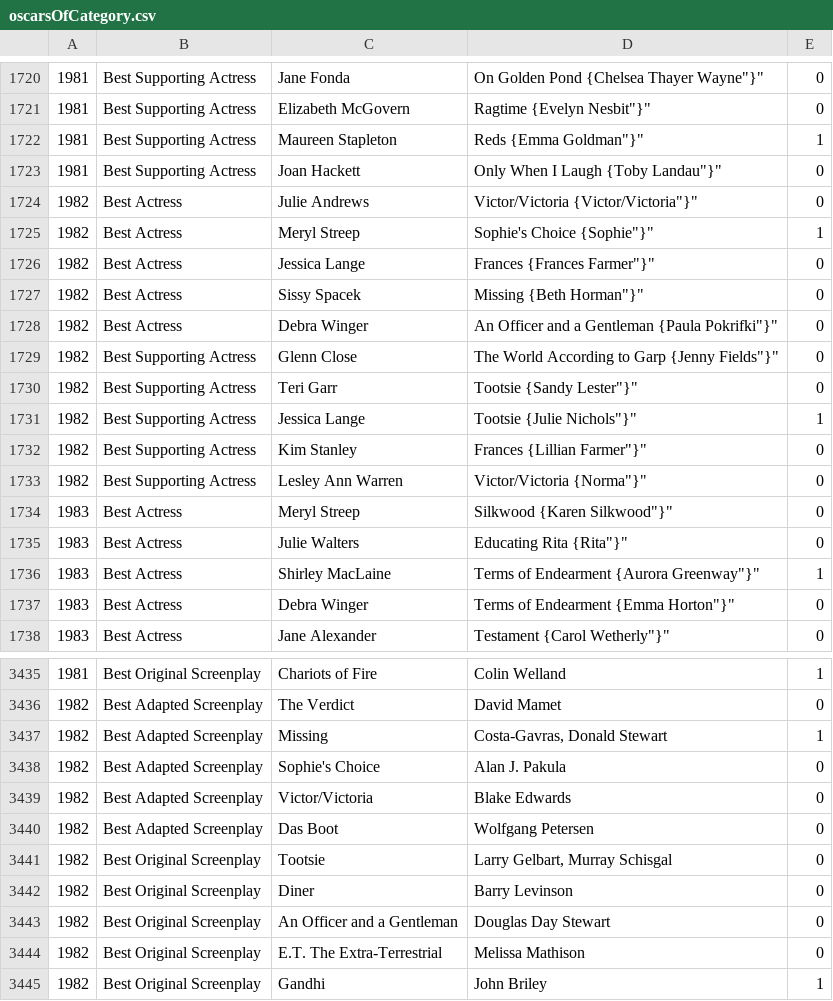
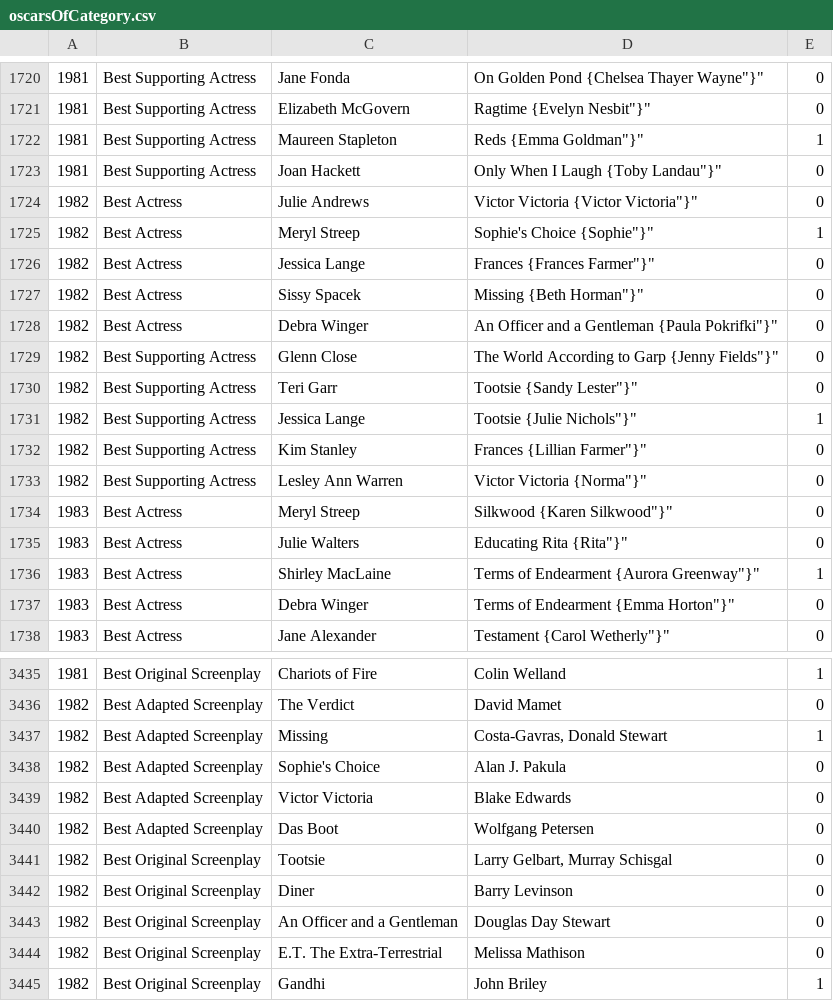
Before and after one commit to tgh/FiLTH, a CSV file: data/oscarsOfCategory.csv, drawn as a sheet; only a part is shown, gaps mark what is left out; the diff covers the shown part only.

```diff
--- a/data/oscarsOfCategory.csv
+++ b/data/oscarsOfCategory.csv
@@ -1723,3 +1723,3 @@
 1981,Best Supporting Actress,Joan Hackett,"Only When I Laugh {Toby Landau""}""",0
-1982,Best Actress,Julie Andrews,"Victor/Victoria {Victor/Victoria""}""",0
+1982,Best Actress,Julie Andrews,"Victor Victoria {Victor Victoria""}""",0
 1982,Best Actress,Meryl Streep,"Sophie's Choice {Sophie""}""",1
@@ -1732,3 +1732,3 @@
 1982,Best Supporting Actress,Kim Stanley,"Frances {Lillian Farmer""}""",0
-1982,Best Supporting Actress,Lesley Ann Warren,"Victor/Victoria {Norma""}""",0
+1982,Best Supporting Actress,Lesley Ann Warren,"Victor Victoria {Norma""}""",0
 1983,Best Actress,Meryl Streep,"Silkwood {Karen Silkwood""}""",0
@@ -3438,3 +3438,3 @@
 1982,Best Adapted Screenplay,Sophie's Choice,Alan J. Pakula,0
-1982,Best Adapted Screenplay,Victor/Victoria,Blake Edwards,0
+1982,Best Adapted Screenplay,Victor Victoria,Blake Edwards,0
 1982,Best Adapted Screenplay,Das Boot,Wolfgang Petersen,0
```
Also changed, not shown: 5 edited cells elsewhere in this file.
